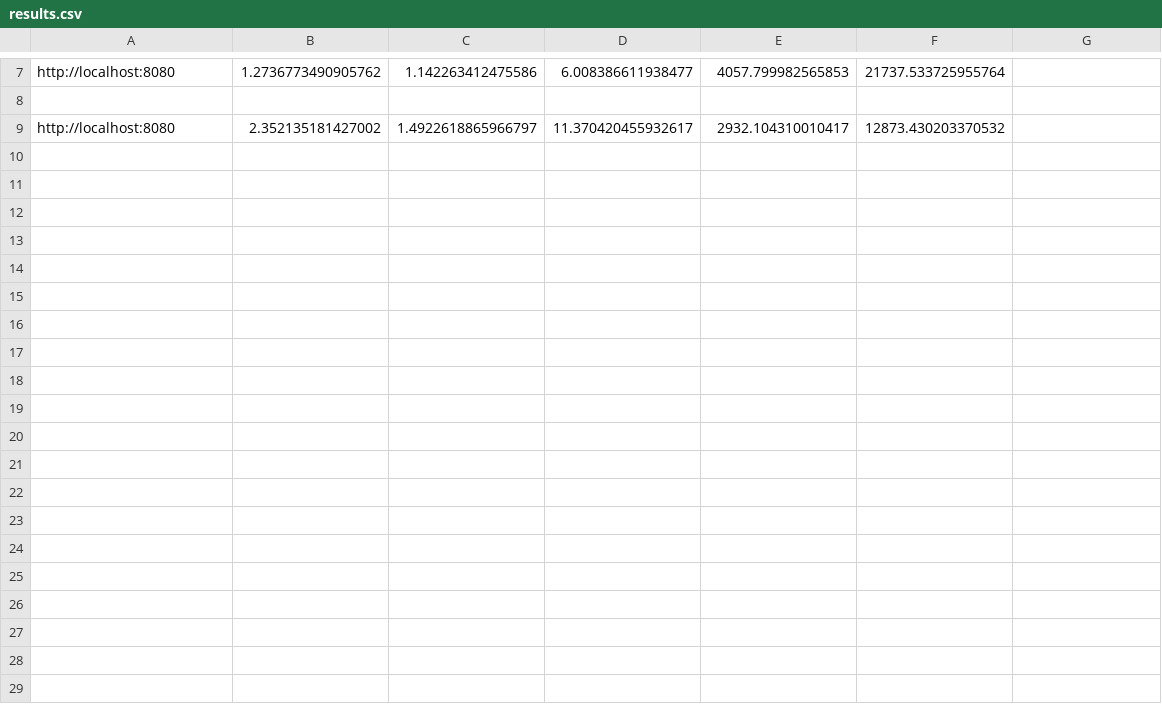
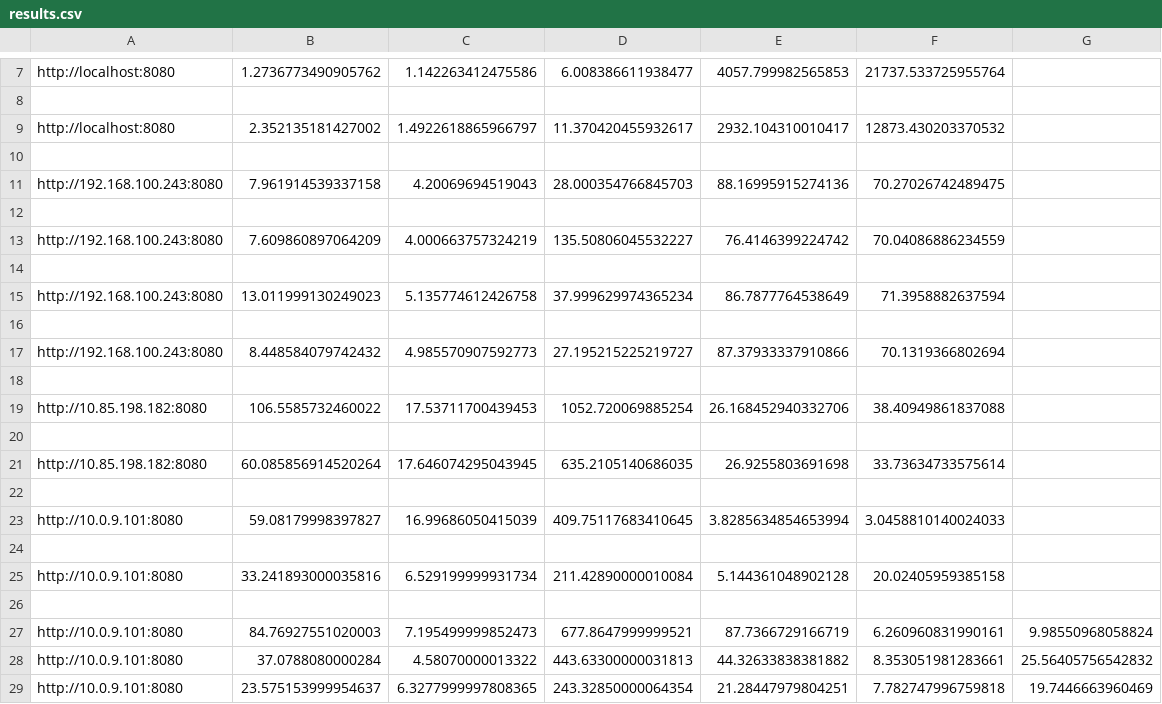
Before and after one commit to yian-zh/internet-test, a CSV file: results.csv, drawn as a sheet; only a part is shown, gaps mark what is left out.

```diff
--- a/results.csv
+++ b/results.csv
@@ -9 +9,21 @@ http://localhost:8080,1.2736773490905762,1.142263412475586,6.008386611938477,405
 http://localhost:8080,2.352135181427002,1.4922618865966797,11.370420455932617,2932.104310010417,12873.430203370532
+
+http://192.168.100.243:8080,7.961914539337158,4.20069694519043,28.000354766845703,88.16995915274136,70.27026742489475
+
+http://192.168.100.243:8080,7.609860897064209,4.000663757324219,135.50806045532227,76.4146399224742,70.04086886234559
+
+http://192.168.100.243:8080,13.011999130249023,5.135774612426758,37.999629974365234,86.7877764538649,71.3958882637594
+
+http://192.168.100.243:8080,8.448584079742432,4.985570907592773,27.195215225219727,87.37933337910866,70.1319366802694
+
+http://10.85.198.182:8080,106.5585732460022,17.53711700439453,1052.720069885254,26.168452940332706,38.40949861837088
+
+http://10.85.198.182:8080,60.085856914520264,17.646074295043945,635.2105140686035,26.9255803691698,33.73634733575614
+
+http://10.0.9.101:8080,59.08179998397827,16.99686050415039,409.75117683410645,3.8285634854653994,3.0458810140024033
+
+http://10.0.9.101:8080,33.241893000035816,6.529199999931734,211.42890000010084,5.144361048902128,20.02405959385158
+
+http://10.0.9.101:8080,84.76927551020003,7.195499999852473,677.8647999999521,87.7366729166719,6.260960831990161,9.98550968058824
+http://10.0.9.101:8080,37.0788080000284,4.58070000013322,443.63300000031813,44.32633838381882,8.353051981283661,25.56405756542832
+http://10.0.9.101:8080,23.575153999954637,6.3277999997808365,243.32850000064354,21.28447979804251,7.782747996759818,19.7446663960469
```
Also changed, not shown: 8 other files.
